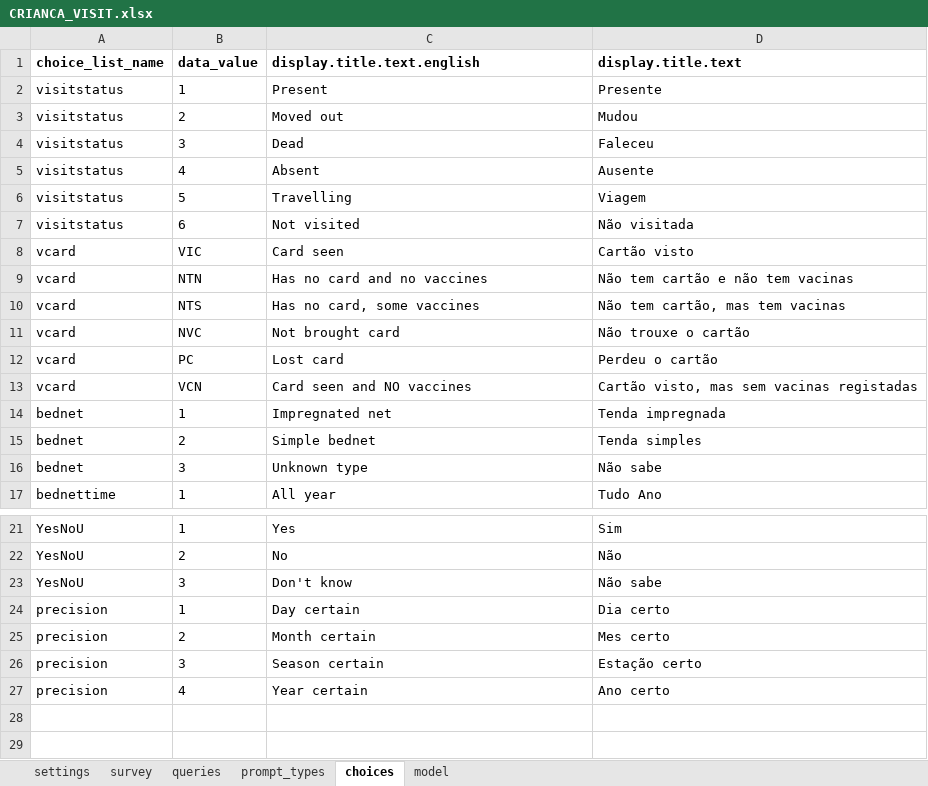
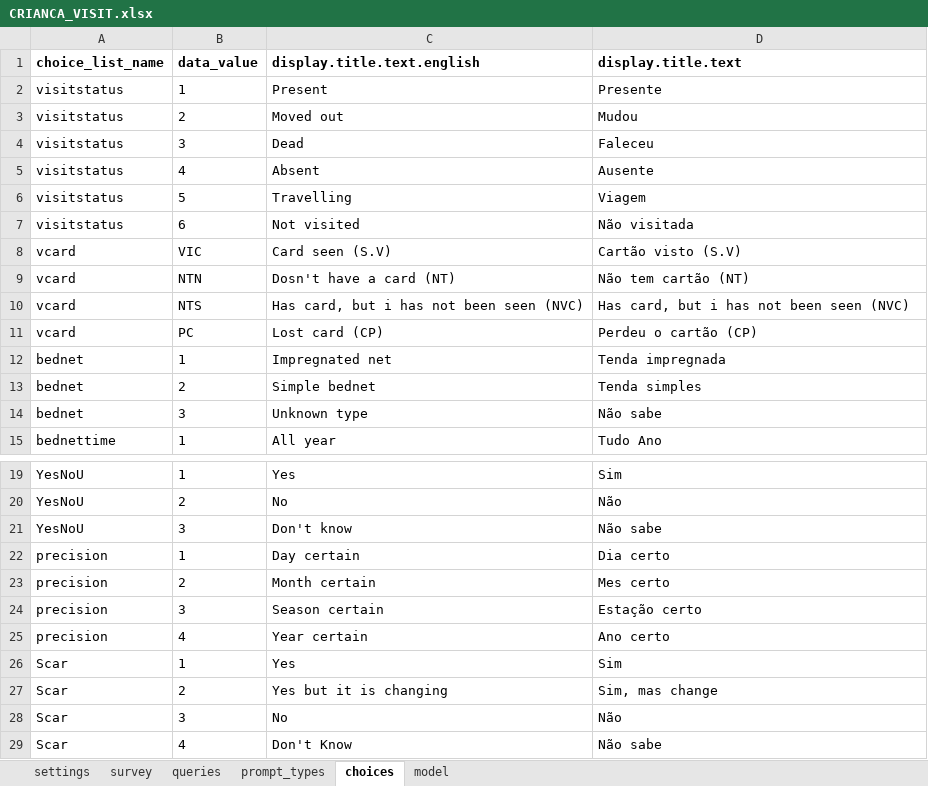
Before and after one commit to BandimHealthProject/EqM, an Excel workbook: app/config/tables/CRIANCA_VISIT/forms/CRIANCA_VISIT/CRIANCA_VISIT.xlsx, sheet choices, drawn as a sheet; only a part is shown, gaps mark what is left out; values as stored, in another font and other column widths than the file's, no borders; removed rows and columns are numbered as before the commit, all else as after; the diff names each change by its address in the sheet, - before the commit and + after, or states it on an @@ line.

Commit message:
Bednet, BSG og Vac Card ændringer

```diff
--- a/app/config/tables/CRIANCA_VISIT/forms/CRIANCA_VISIT/CRIANCA_VISIT.xlsx (sheet choices)
+++ b/app/config/tables/CRIANCA_VISIT/forms/CRIANCA_VISIT/CRIANCA_VISIT.xlsx (sheet choices)
-C8 (display.title.text.english): Card seen
+C8 (display.title.text.english): Card seen (S.V)
-D8 (display.title.text): Cartão visto
+D8 (display.title.text): Cartão visto (S.V)
-C9 (display.title.text.english): Has no card and no vaccines
+C9 (display.title.text.english): Dosn't have a card (NT)
-D9 (display.title.text): Não tem cartão e não tem vacinas
+D9 (display.title.text): Não tem cartão (NT)
-C10 (display.title.text.english): Has no card, some vaccines
+C10 (display.title.text.english): Has card, but i has not been seen (NVC)
-D10 (display.title.text): Não tem cartão, mas tem vacinas
+D10 (display.title.text): Has card, but i has not been seen (NVC)
-row 11: vcard | NVC | Not brought card | Não trouxe o cartão
-C11 (display.title.text.english): Lost card
+C11 (display.title.text.english): Lost card (CP)
-D11 (display.title.text): Perdeu o cartão
+D11 (display.title.text): Perdeu o cartão (CP)
-row 13: vcard | VCN | Card seen and NO vaccines | Cartão visto, mas sem vacinas registadas
+row 26: Scar | 1 | Yes | Sim
+row 27: Scar | 2 | Yes but it is changing | Sim, mas change
+row 28: Scar | 3 | No | Não
+row 29: Scar | 4 | Don't Know | Não sabe
```
Also changed, not shown: sheet survey, app/config/tables/MIF_VISIT/forms/MIF_VISIT/MIF_VISIT.xlsx, 3 other files.
